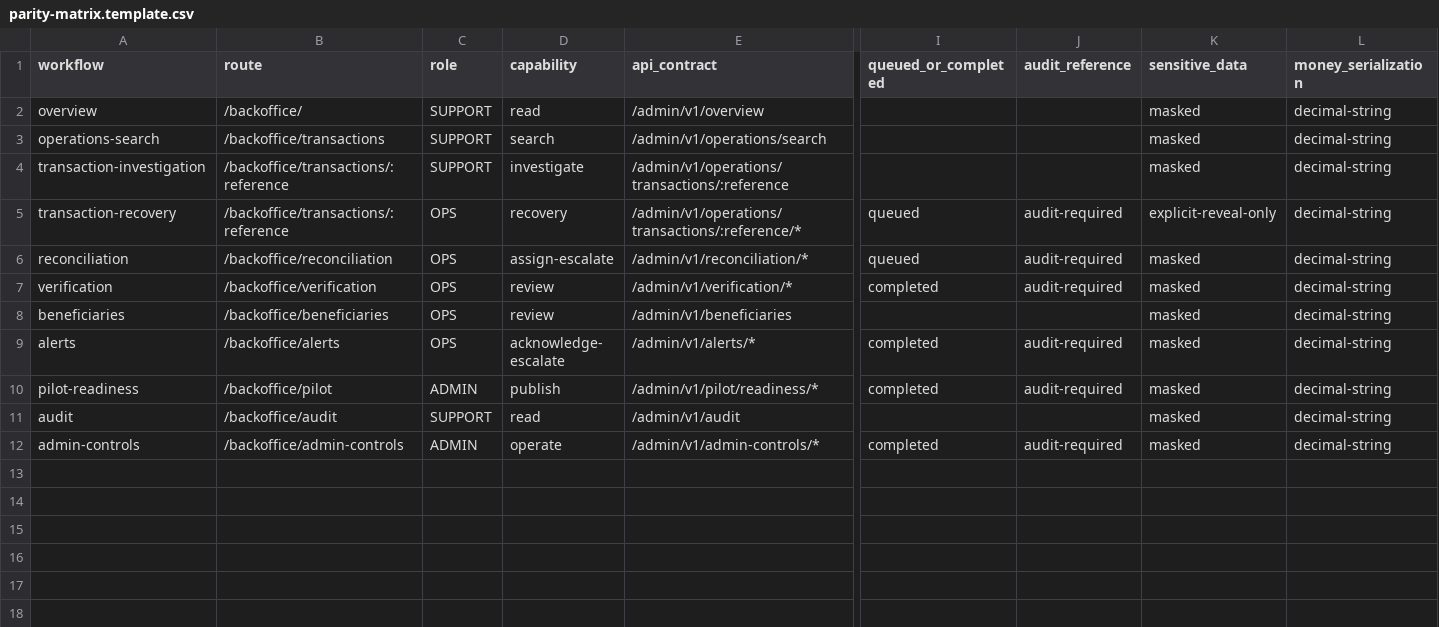
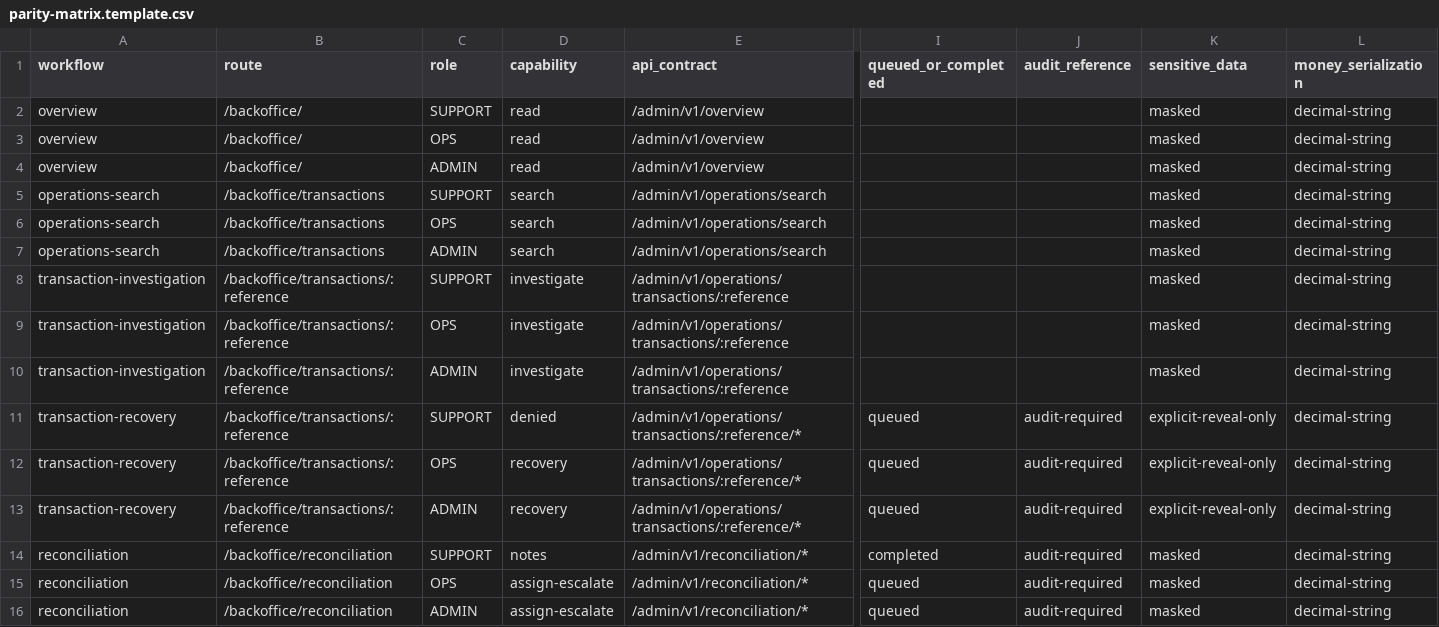
Before and after one commit to MutabPato/Zongo_v2, a CSV file: zongo/infra/admin-panel/evidence/parity-matrix.template.csv, drawn as a sheet; only a part is shown, gaps mark what is left out; the shorter side is filled out with more unchanged rows; rows hold the shown columns only; the diff covers the shown part only; the diff names each change by its address in the sheet, - before the commit and + after, or states it on an @@ line.

Commit message:
test(admin): require complete role parity matrix

```diff
--- a/zongo/infra/admin-panel/evidence/parity-matrix.template.csv
+++ b/zongo/infra/admin-panel/evidence/parity-matrix.template.csv
+row 3: overview | /backoffice/ | OPS | read | /admin/v1/overview |  |  | masked | decimal-string
+row 4: overview | /backoffice/ | ADMIN | read | /admin/v1/overview |  |  | masked | decimal-string
+row 6: operations-search | /backoffice/transactions | OPS | search | /admin/v1/operations/search |  |  | masked | decimal-string
+row 7: operations-search | /backoffice/transactions | ADMIN | search | /admin/v1/operations/search |  |  | masked | decimal-string
+row 9: transaction-investigation | /backoffice/transactions/:reference | OPS | investigate | /admin/v1/operations/transactions/:reference |  |  | masked | decimal-string
+row 10: transaction-investigation | /backoffice/transactions/:reference | ADMIN | investigate | /admin/v1/operations/transactions/:reference |  |  | masked | decimal-string
+row 11: transaction-recovery | /backoffice/transactions/:reference | SUPPORT | denied | /admin/v1/operations/transactions/:reference/* | queued | audit-required | explicit-reveal-only | decimal-string
+row 13: transaction-recovery | /backoffice/transactions/:reference | ADMIN | recovery | /admin/v1/operations/transactions/:reference/* | queued | audit-required | explicit-reveal-only | decimal-string
+row 14: reconciliation | /backoffice/reconciliation | SUPPORT | notes | /admin/v1/reconciliation/* | completed | audit-required | masked | decimal-string
+row 16: reconciliation | /backoffice/reconciliation | ADMIN | assign-escalate | /admin/v1/reconciliation/* | queued | audit-required | masked | decimal-string
```
Also changed, not shown: 12 added rows elsewhere in this file, 1 other file.
